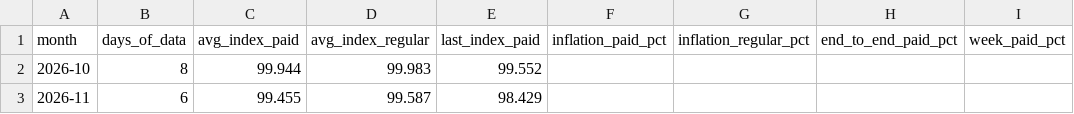
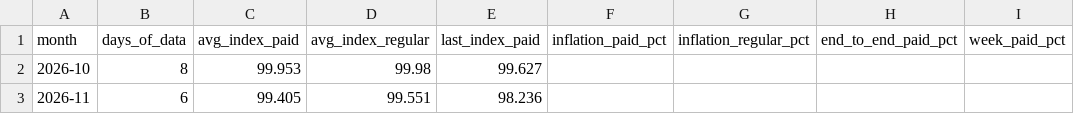
Before and after one commit to ramonpepapolo-lang/la-canasta, a CSV file: index/monthly.csv, drawn as a sheet.

```diff
--- a/index/monthly.csv
+++ b/index/monthly.csv
@@ -1,3 +1,3 @@
 month,days_of_data,avg_index_paid,avg_index_regular,last_index_paid,inflation_paid_pct,inflation_regular_pct,end_to_end_paid_pct,week_paid_pct
-2026-10,8,99.944,99.983,99.552,,,,
-2026-11,6,99.455,99.587,98.429,,,,
+2026-10,8,99.953,99.98,99.627,,,,
+2026-11,6,99.405,99.551,98.236,,,,
```
Also changed, not shown: index/daily.csv, index/groups.csv, 29 other files.
